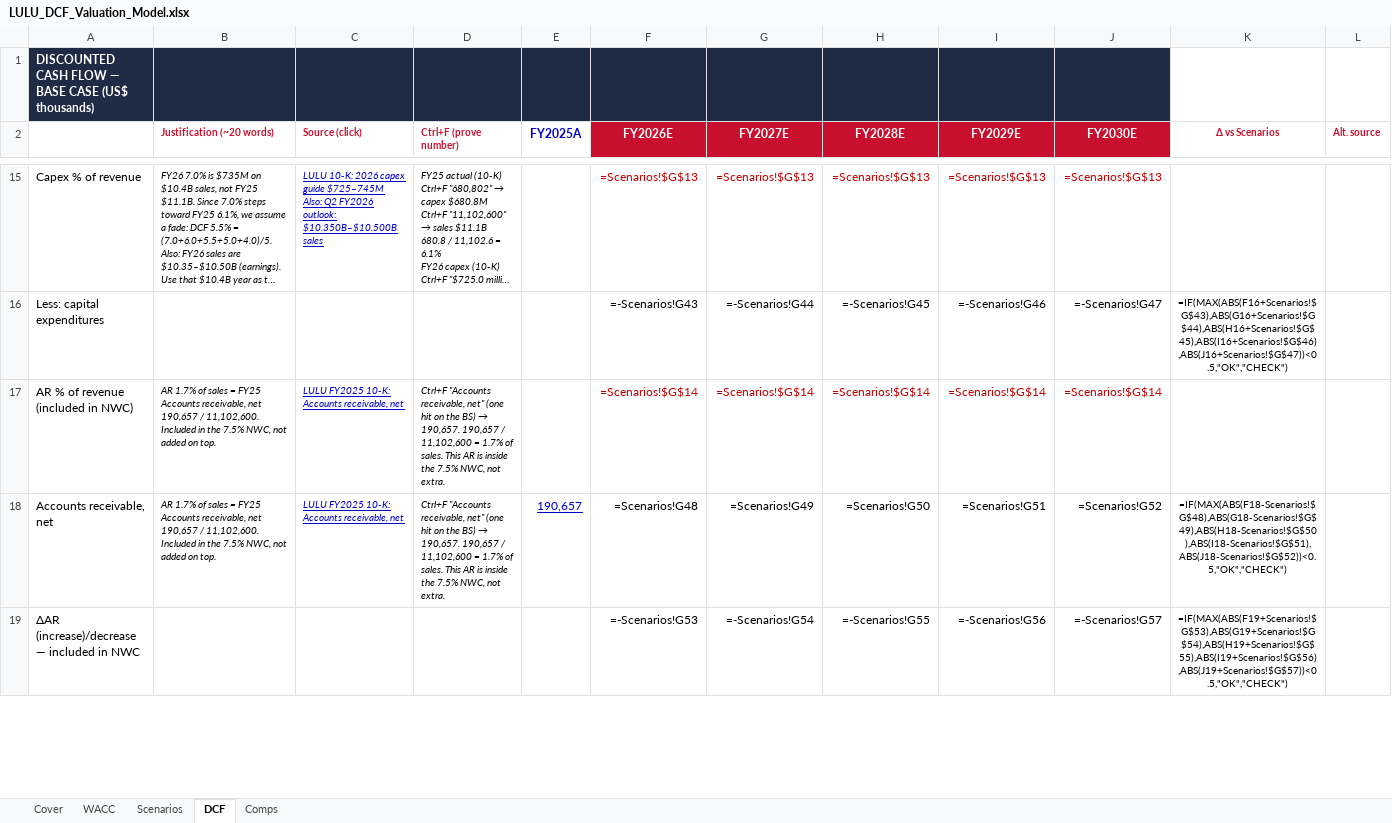
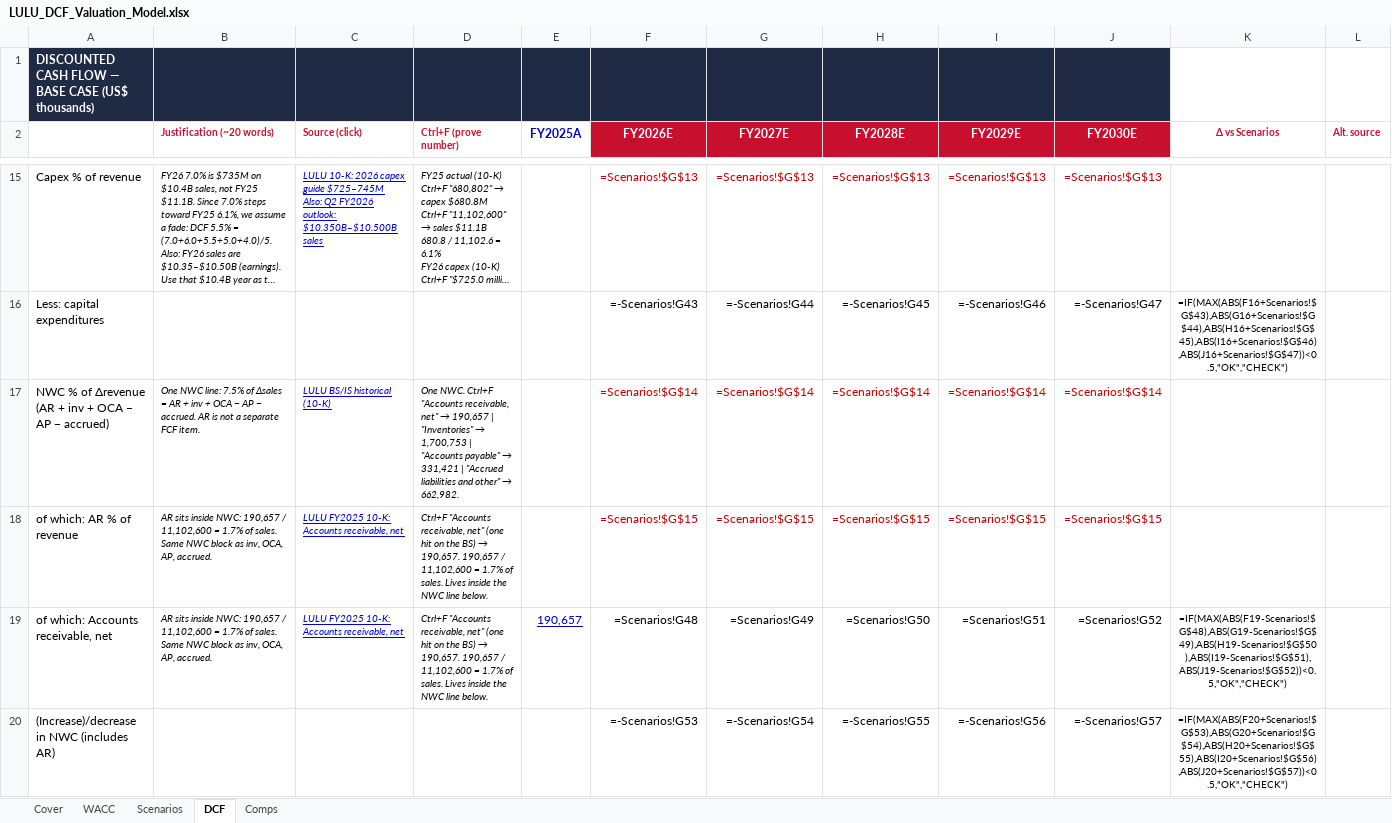
Before and after one commit to vengeanceaiUSC/RM, an Excel workbook: LULU/LULU_DCF_Valuation_Model.xlsx, sheet DCF, drawn as a sheet; only a part is shown, gaps mark what is left out; long unchanged cells end in …; values as stored, in another font and other column widths than the file's, no borders; formulas without a stored value are shown as written; addresses are those after the commit; rows hold the shown columns only; the diff covers the shown part only; the diff names each change by its address in the sheet, - before the commit and + after, or states it on an @@ line.

```diff
--- a/LULU/LULU_DCF_Valuation_Model.xlsx (sheet DCF)
+++ b/LULU/LULU_DCF_Valuation_Model.xlsx (sheet DCF)
-A17: AR % of revenue (included in NWC)
+A17: NWC % of Δrevenue (AR + inv + OCA − AP − accrued)
-B17 (Justification (~20 words)): AR 1.7% of sales = FY25 Accounts receivable, net 190,657 / 11,102,600. Included in the 7.5% NWC, not added on top.
+B17 (Justification (~20 words)): One NWC line: 7.5% of Δsales = AR + inv + OCA − AP − accrued. AR is not a separate FCF item.
-C17 (Source (click)): LULU FY2025 10-K: Accounts receivable, net
+C17 (Source (click)): LULU BS/IS historical (10-K)
@@ D17 (Ctrl+F (prove number)): Ctrl+F "Accounts receivable, net" (one hit on the BS) → 190,657. 190,657 / 11,102,600 = 1.7% of sales. This AR is inside the 7.5% NWC, not extra. → One NWC. Ctrl+F "Accounts receivable, net" → 190,657 | "Inventories" → 1,700,753 | "Accounts payable" → 331,421 | "Accrued liabilities and other" → 662,982. @@
+row 18: of which: AR % of revenue | AR sits inside NWC: 190,657 / 11,102,600 = 1.7% of sales. Same NWC block as inv, OCA, AP, accrued. | LULU FY2025 10-K: Accounts receivable, net | Ctrl+F "Accounts receivable, net" (one hit on the BS) → 190,657. 190,657 / 11,102,600 = 1.7% of sales. Lives inside the NWC line below. |  | =Scenarios!$G$15 | =Scenarios!$G$15 | =Scenarios!$G$15 | =Scenarios!$G$15 | =Scenarios!$G$15
-A19: Accounts receivable, net
+A19: of which: Accounts receivable, net
-B19 (Justification (~20 words)): AR 1.7% of sales = FY25 Accounts receivable, net 190,657 / 11,102,600. Included in the 7.5% NWC, not added on top.
+B19 (Justification (~20 words)): AR sits inside NWC: 190,657 / 11,102,600 = 1.7% of sales. Same NWC block as inv, OCA, AP, accrued.
-D19 (Ctrl+F (prove number)): …of sales. This AR is inside the 7.5% NWC, not extra.
+D19 (Ctrl+F (prove number)): …of sales. Lives inside the NWC line below.
-K19 (Δ vs Scenarios): =IF(MAX(ABS(F18-Scenarios!$G$48),ABS(G18-Scenarios!$G$49),ABS(H18-Scenarios!$G$50),ABS(I18-Scenarios!$G$51),ABS(J18-Scenarios!$G$52))<0.5,"OK","CHECK")
+K19 (Δ vs Scenarios): =IF(MAX(ABS(F19-Scenarios!$G$48),ABS(G19-Scenarios!$G$49),ABS(H19-Scenarios!$G$50),ABS(I19-Scenarios!$G$51),ABS(J19-Scenarios!$G$52))<0.5,"OK","CHECK")
-A20: ΔAR (increase)/decrease — included in NWC
+A20: (Increase)/decrease in NWC (includes AR)
-K20 (Δ vs Scenarios): =IF(MAX(ABS(F19+Scenarios!$G$53),ABS(G19+Scenarios!$G$54),ABS(H19+Scenarios!$G$55),ABS(I19+Scenarios!$G$56),ABS(J19+Scenarios!$G$57))<0.5,"OK","CHECK")
+K20 (Δ vs Scenarios): =IF(MAX(ABS(F20+Scenarios!$G$53),ABS(G20+Scenarios!$G$54),ABS(H20+Scenarios!$G$55),ABS(I20+Scenarios!$G$56),ABS(J20+Scenarios!$G$57))<0.5,"OK","CHECK")
```
Also changed, not shown: 3 removed rows and 69 edited cells elsewhere in this sheet, sheet Scenarios, sheet Comps, 3 other files.
